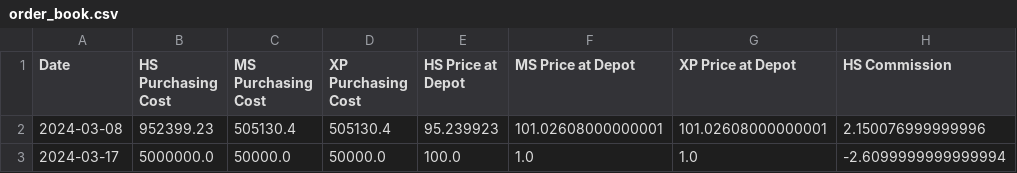
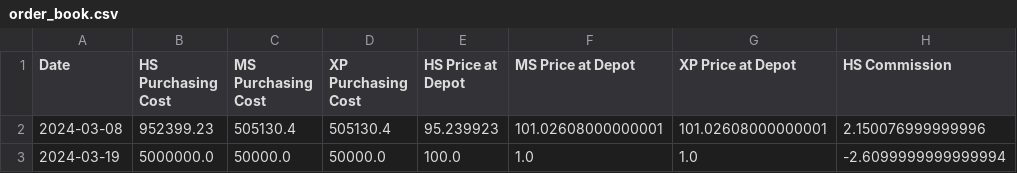
Before and after one commit to Tikam02/KSK-IOCL-ERP, a CSV file: data/order_book.csv, drawn as a sheet; only a part is shown; the diff names each change by its address in the sheet, - before the commit and + after, or states it on an @@ line.

Commit message:
profit & loss b/l sheet

```diff
--- a/data/order_book.csv
+++ b/data/order_book.csv
-A3 (Date): 2024-03-17
+A3 (Date): 2024-03-19
```
Also changed, not shown: 9 other files.
